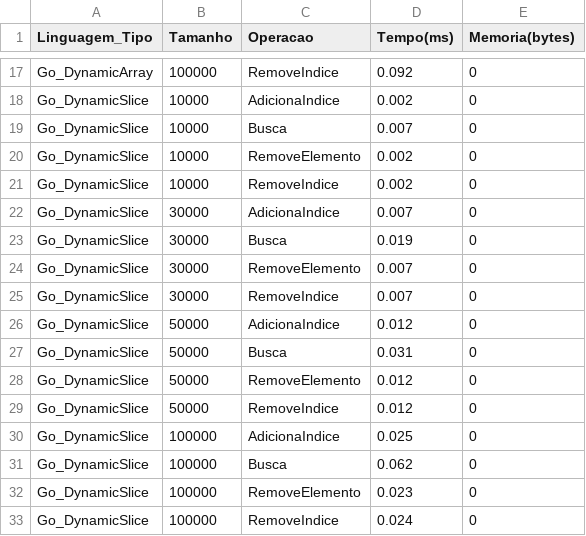
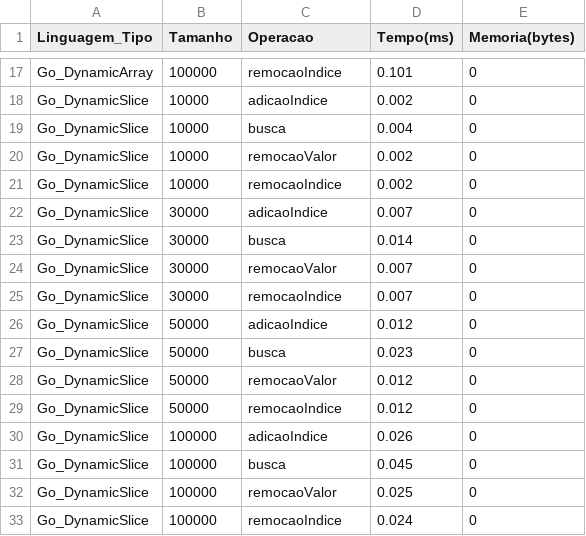
Before and after one commit to carvmalu/ProjetoLEDA, a CSV file: Resultados/go.csv, drawn as a sheet; only a part is shown, gaps mark what is left out; the diff covers the shown part only; the diff names each change by its address in the sheet, - before the commit and + after, or states it on an @@ line.

```diff
--- a/Resultados/go.csv
+++ b/Resultados/go.csv
-C17 (Operacao): RemoveIndice
+C17 (Operacao): remocaoIndice
-D17 (Tempo(ms)): 0.092
+D17 (Tempo(ms)): 0.101
-C18 (Operacao): AdicionaIndice
+C18 (Operacao): adicaoIndice
-C19 (Operacao): Busca
+C19 (Operacao): busca
-D19 (Tempo(ms)): 0.007
+D19 (Tempo(ms)): 0.004
-C20 (Operacao): RemoveElemento
+C20 (Operacao): remocaoValor
-C21 (Operacao): RemoveIndice
+C21 (Operacao): remocaoIndice
-C22 (Operacao): AdicionaIndice
+C22 (Operacao): adicaoIndice
-C23 (Operacao): Busca
+C23 (Operacao): busca
-D23 (Tempo(ms)): 0.019
+D23 (Tempo(ms)): 0.014
-C24 (Operacao): RemoveElemento
+C24 (Operacao): remocaoValor
-C25 (Operacao): RemoveIndice
+C25 (Operacao): remocaoIndice
-C26 (Operacao): AdicionaIndice
+C26 (Operacao): adicaoIndice
-C27 (Operacao): Busca
+C27 (Operacao): busca
-D27 (Tempo(ms)): 0.031
+D27 (Tempo(ms)): 0.023
-C28 (Operacao): RemoveElemento
+C28 (Operacao): remocaoValor
-C29 (Operacao): RemoveIndice
+C29 (Operacao): remocaoIndice
-C30 (Operacao): AdicionaIndice
+C30 (Operacao): adicaoIndice
-D30 (Tempo(ms)): 0.025
+D30 (Tempo(ms)): 0.026
-C31 (Operacao): Busca
+C31 (Operacao): busca
-D31 (Tempo(ms)): 0.062
+D31 (Tempo(ms)): 0.045
-C32 (Operacao): RemoveElemento
+C32 (Operacao): remocaoValor
-D32 (Tempo(ms)): 0.023
+D32 (Tempo(ms)): 0.025
-C33 (Operacao): RemoveIndice
+C33 (Operacao): remocaoIndice
```
Also changed, not shown: 31 edited cells elsewhere in this file, 3 other files.
